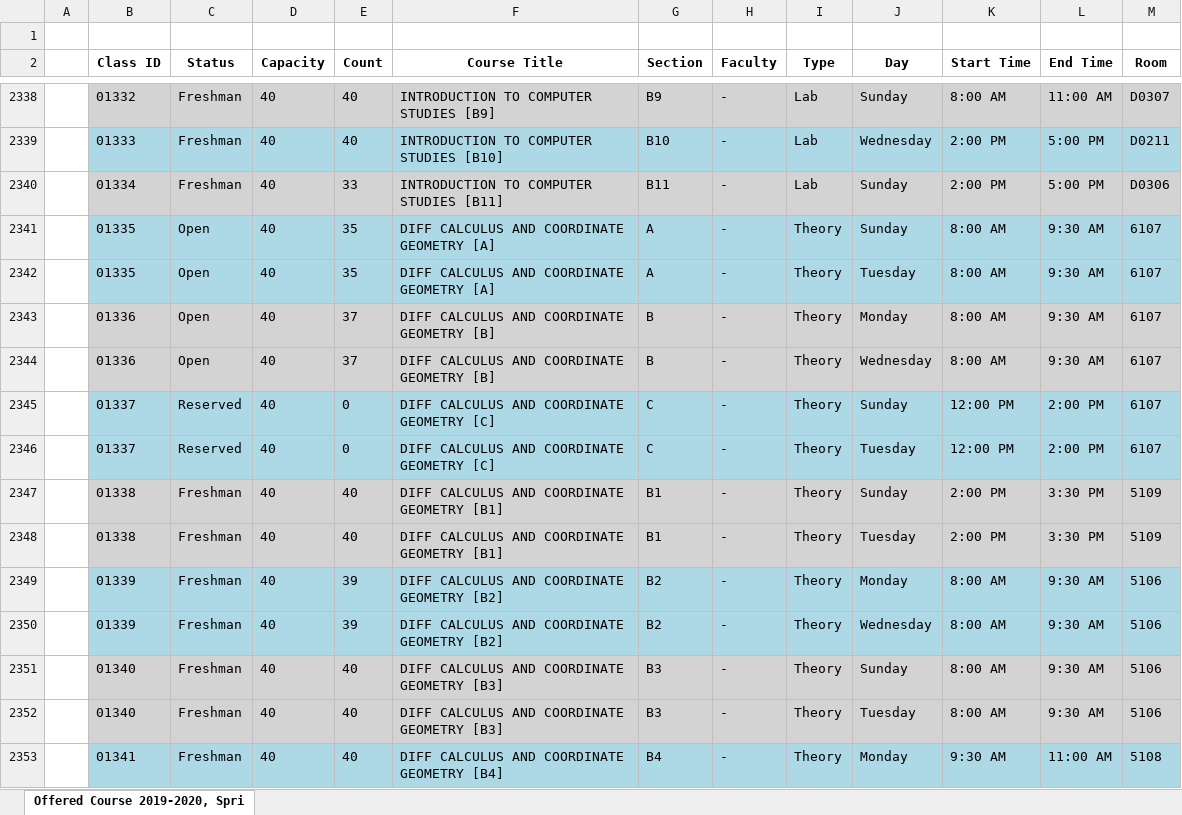
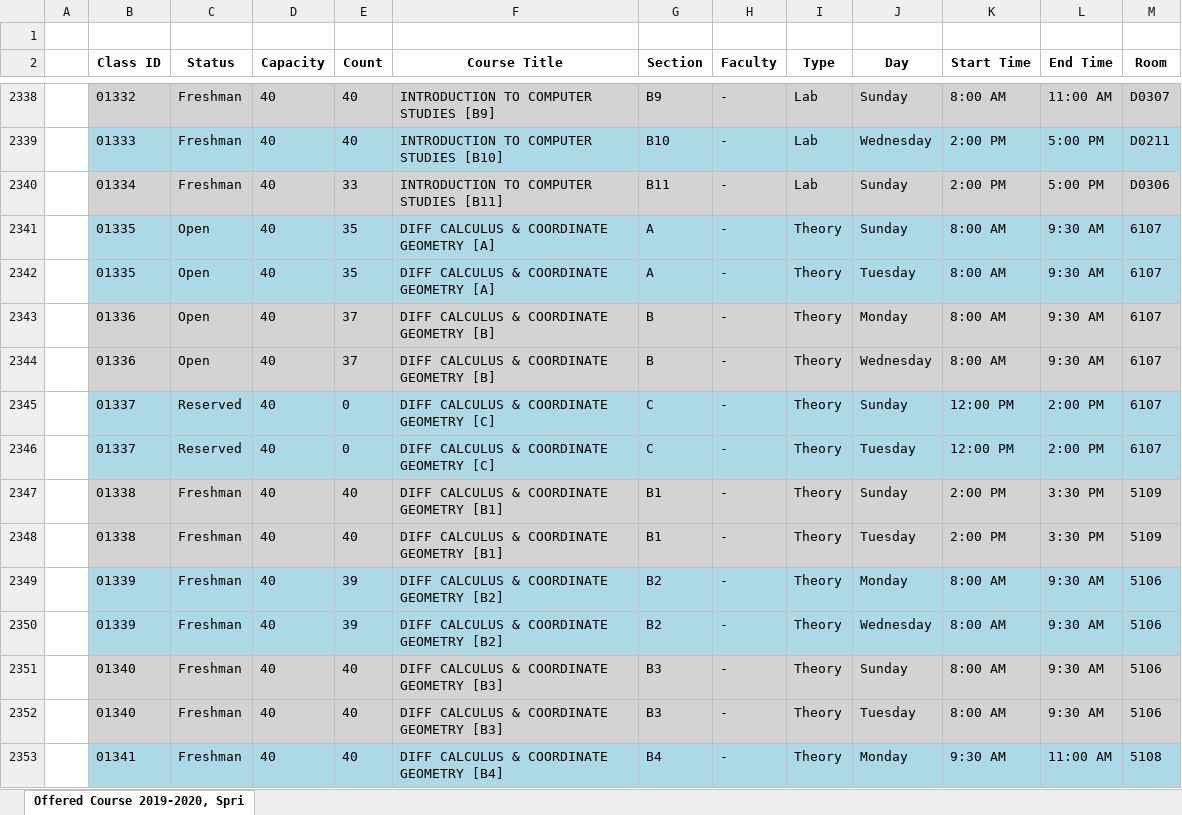
Before and after one commit to samiulsami/Course-Scheduler, an Excel workbook: AIUB Course Scheduler/AIUB Course Scheduler/bin/Debug/Offered Course Report.xlsx, sheet Offered Course 2019-2020, Spri, drawn as a sheet; only a part is shown, gaps mark what is left out; values as stored, in another font and other column widths than the file's, no borders; the diff covers the shown part only; the diff names each change by its address in the sheet, - before the commit and + after, or states it on an @@ line.

Commit message:
Updated course pre-requisites

```diff
--- a/AIUB Course Scheduler/AIUB Course Scheduler/bin/Debug/Offered Course Report.xlsx (sheet Offered Course 2019-2020, Spri)
+++ b/AIUB Course Scheduler/AIUB Course Scheduler/bin/Debug/Offered Course Report.xlsx (sheet Offered Course 2019-2020, Spri)
-F2341:F2342 (Course Title): DIFF CALCULUS AND COORDINATE GEOMETRY [A]
+F2341:F2342 (Course Title): DIFF CALCULUS & COORDINATE GEOMETRY [A]
-F2343:F2344 (Course Title): DIFF CALCULUS AND COORDINATE GEOMETRY [B]
+F2343:F2344 (Course Title): DIFF CALCULUS & COORDINATE GEOMETRY [B]
-F2345:F2346 (Course Title): DIFF CALCULUS AND COORDINATE GEOMETRY [C]
+F2345:F2346 (Course Title): DIFF CALCULUS & COORDINATE GEOMETRY [C]
-F2347:F2348 (Course Title): DIFF CALCULUS AND COORDINATE GEOMETRY [B1]
+F2347:F2348 (Course Title): DIFF CALCULUS & COORDINATE GEOMETRY [B1]
-F2349:F2350 (Course Title): DIFF CALCULUS AND COORDINATE GEOMETRY [B2]
+F2349:F2350 (Course Title): DIFF CALCULUS & COORDINATE GEOMETRY [B2]
-F2351:F2352 (Course Title): DIFF CALCULUS AND COORDINATE GEOMETRY [B3]
+F2351:F2352 (Course Title): DIFF CALCULUS & COORDINATE GEOMETRY [B3]
-F2353 (Course Title): DIFF CALCULUS AND COORDINATE GEOMETRY [B4]
+F2353 (Course Title): DIFF CALCULUS & COORDINATE GEOMETRY [B4]
```
Also changed, not shown: 451 edited cells elsewhere in this sheet, 14 other files.
